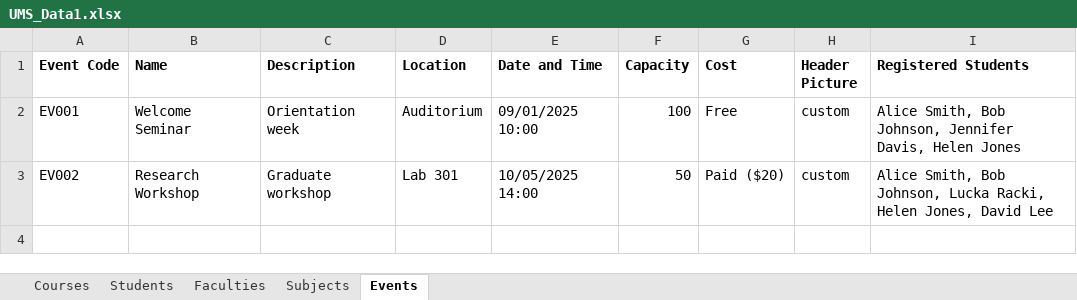
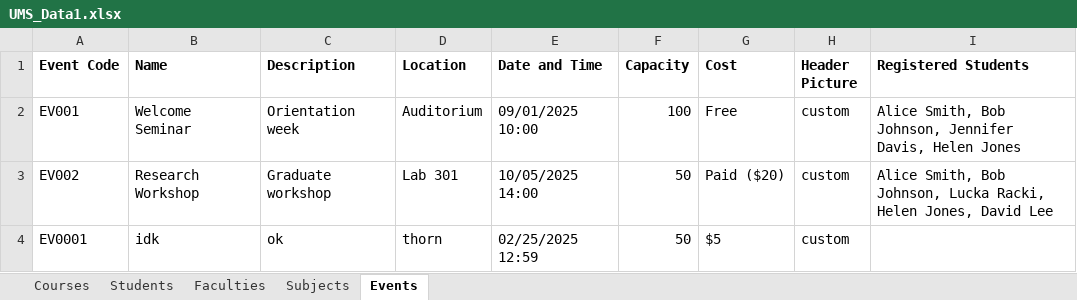
Before and after one commit to Chmunk-275/UniversityManagementApp, an Excel workbook: src/main/resources/UMS_Data1.xlsx, sheet Events, drawn as a sheet; values as stored, in another font and other column widths than the file's, no borders; the diff names each change by its address in the sheet, - before the commit and + after, or states it on an @@ line.

```diff
--- a/src/main/resources/UMS_Data1.xlsx (sheet Events)
+++ b/src/main/resources/UMS_Data1.xlsx (sheet Events)
+row 4: EV0001 | idk | ok | thorn | 02/25/2025 12:59 | 50 | $5 | custom
```
Also changed, not shown: sheet Courses, 6 other files.
